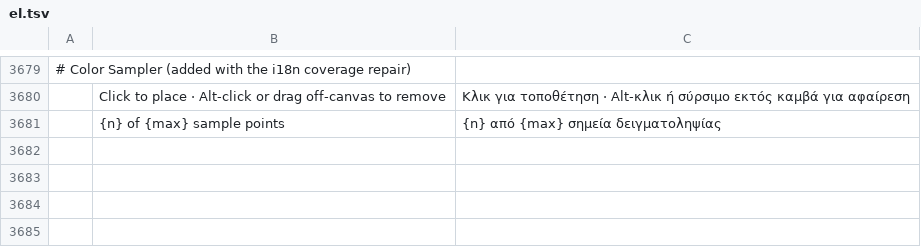
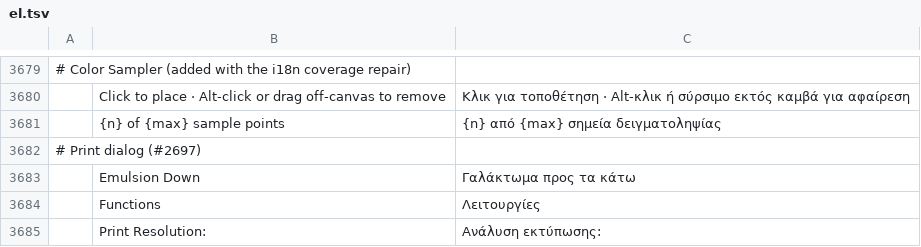
Before and after one commit to 00xJS/photocraft, a TSV file: crates/ui-egui/src/i18n/el.tsv, drawn as a sheet; only a part is shown, gaps mark what is left out; the diff names each change by its address in the sheet, - before the commit and + after, or states it on an @@ line.

```diff
--- a/crates/ui-egui/src/i18n/el.tsv
+++ b/crates/ui-egui/src/i18n/el.tsv
+row 3682: # Print dialog (#2697)
+row 3683:  | Emulsion Down | Γαλάκτωμα προς τα κάτω
+row 3684:  | Functions | Λειτουργίες
+row 3685:  | Print Resolution: | Ανάλυση εκτύπωσης:
```
Also changed, not shown: crates/ui-egui/src/i18n/es.tsv, crates/ui-egui/src/i18n/fr.tsv, 20 other files.
